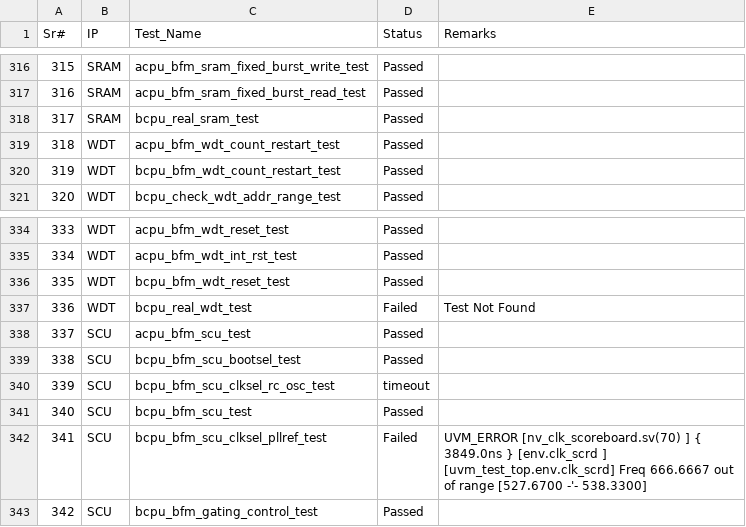
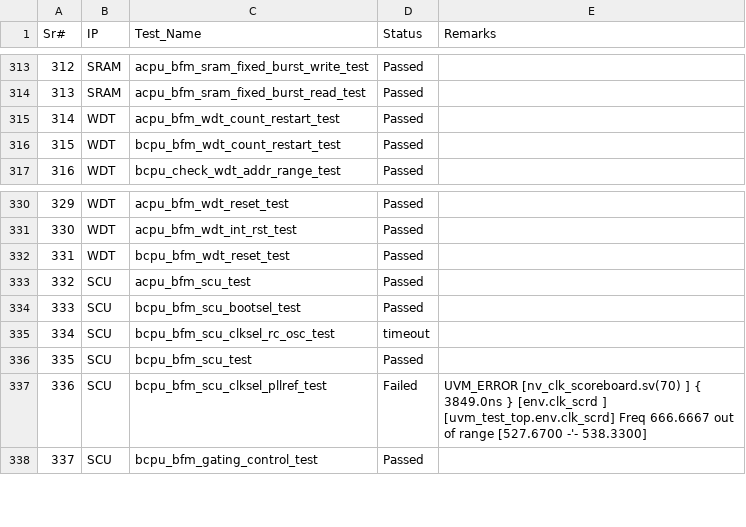
Before and after one commit to mahmoodulhassan-rs/dash_baord, a CSV file: css_states.csv, drawn as a sheet; only a part is shown, gaps mark what is left out; removed rows and columns are numbered as before the commit, all else as after; the diff covers the shown part only; the diff names each change by its address in the sheet, - before the commit and + after, or states it on an @@ line.

```diff
--- a/css_states.csv
+++ b/css_states.csv
@@ column A (Sr#) renumbered between rows 251 and 470 @@
-row 318: 317 | SRAM | bcpu_real_sram_test | Passed
-row 337: 336 | WDT | bcpu_real_wdt_test | Failed | Test Not Found
```
Also changed, not shown: 11 added rows and 6 removed rows elsewhere in this file, 1 other file.
